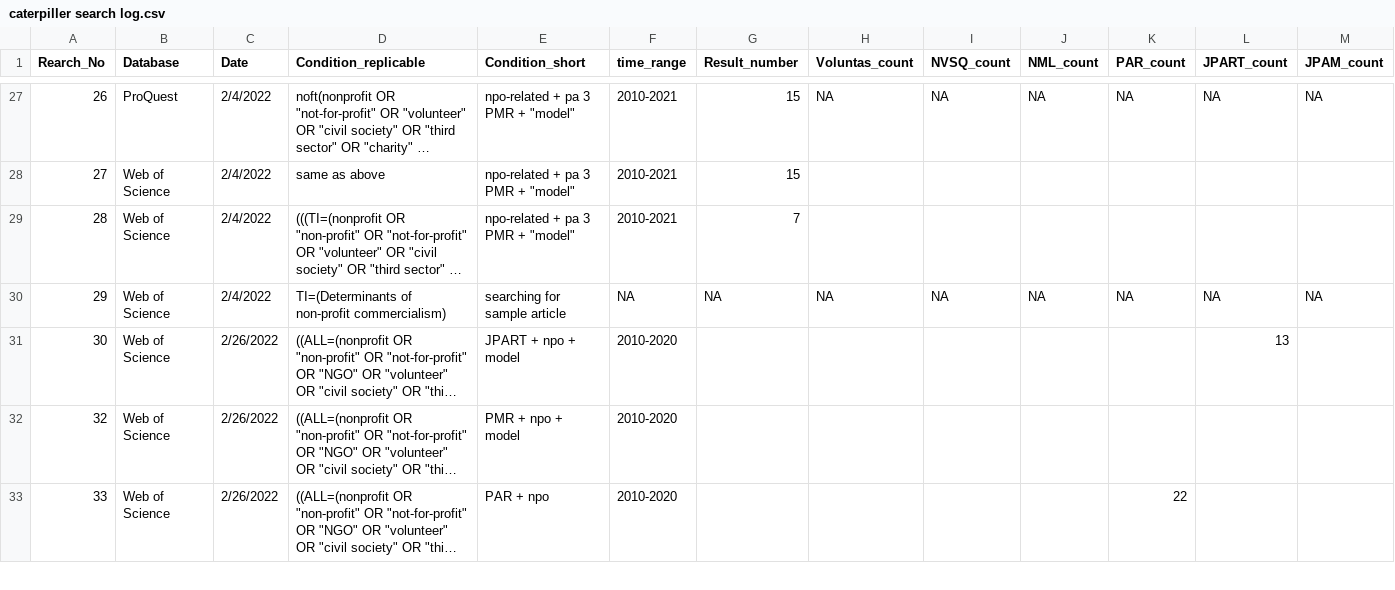
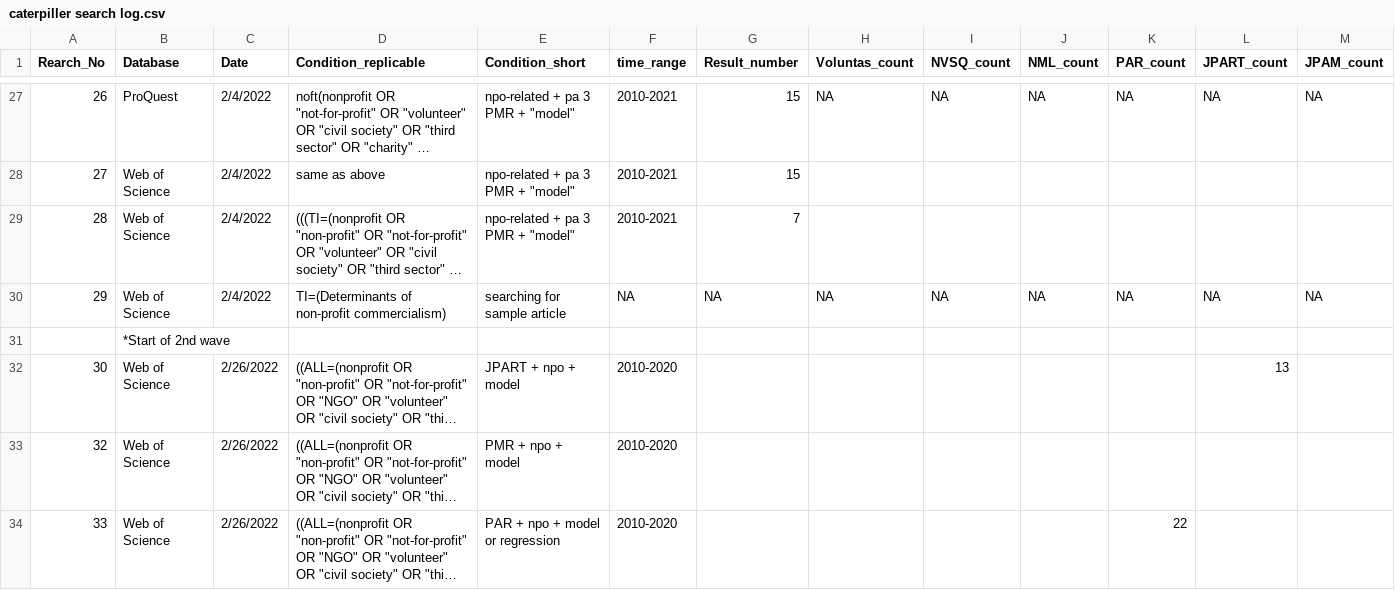
Before and after one commit to andrewheiss/corrupt-caterpillar, a CSV file: data/manual_data/caterpiller search log.csv, drawn as a sheet; only a part is shown, gaps mark what is left out; long unchanged cells end in …; addresses are those after the commit; rows hold the shown columns only; the diff covers the shown part only; the diff names each change by its address in the sheet, - before the commit and + after, or states it on an @@ line.

```diff
--- a/data/manual_data/caterpiller search log.csv
+++ b/data/manual_data/caterpiller search log.csv
+row 31:  | *Start of 2nd wave
-E34 (Condition_short): PAR + npo
+E34 (Condition_short): PAR + npo + model or regression
```
Also changed, not shown: 2 added rows, 2 removed rows and 54 edited cells elsewhere in this file.
